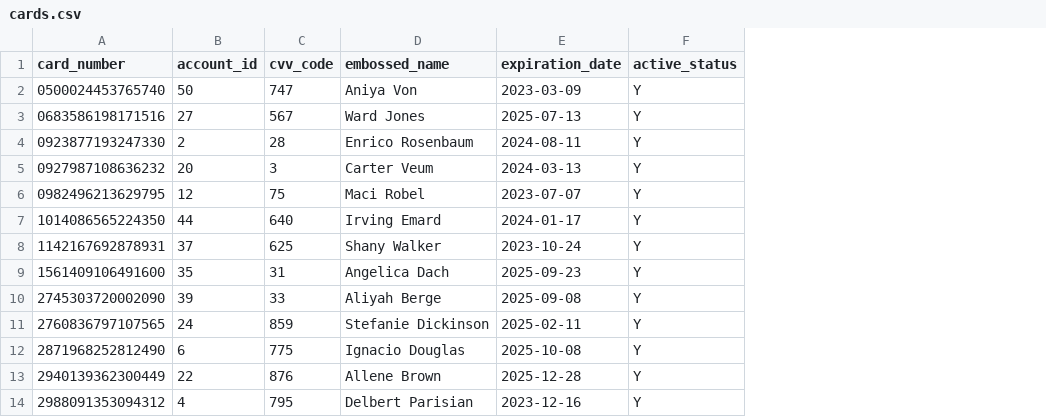
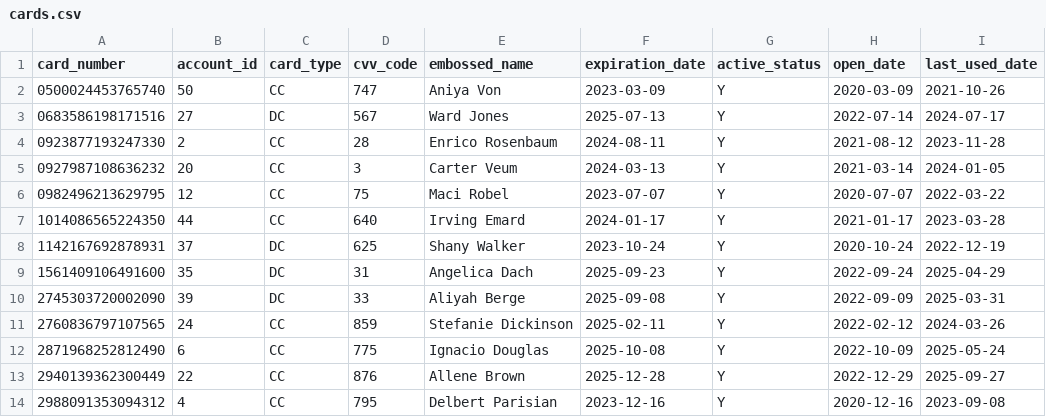
Before and after one commit to blitzy-public-samples/aws-carddemo-blitzy, a CSV file: src/main/resources/db/seed/cards.csv, drawn as a sheet; only a part is shown; the diff names each change by its address in the sheet, - before the commit and + after, or states it on an @@ line.

Commit message:
Update cards.csv seed data with missing columns: card_type, open_date, last_used_date
- Added card_type column with 'DC' (debit) or 'CC' (credit) values for all 5 test cards
- Added open_date column with YYYY-MM-DD format dates
- Added last_used_date column with recent transaction dates
- Data aligns with Card entity fields and database schema
- Required for CardDataLoadJob integration testing

```diff
--- a/src/main/resources/db/seed/cards.csv
+++ b/src/main/resources/db/seed/cards.csv
+column C (card_type), rows 2-14: CC | DC | CC | CC | CC | CC | DC | DC | DC | CC | CC | CC | CC
+column H (open_date), rows 2-14: 2020-03-09 | 2022-07-14 | 2021-08-12 | 2021-03-14 | 2020-07-07 | 2021-01-17 | 2020-10-24 | 2022-09-24 | 2022-09-09 | 2022-02-12 | 2022-10-09 | 2022-12-29 | 2020-12-16
+column I (last_used_date), rows 2-14: 2021-10-26 | 2024-07-17 | 2023-11-28 | 2024-01-05 | 2022-03-22 | 2023-03-28 | 2022-12-19 | 2025-04-29 | 2025-03-31 | 2024-03-26 | 2025-05-24 | 2025-09-27 | 2023-09-08
```
